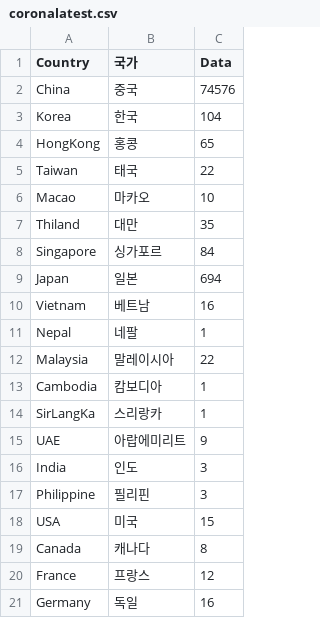
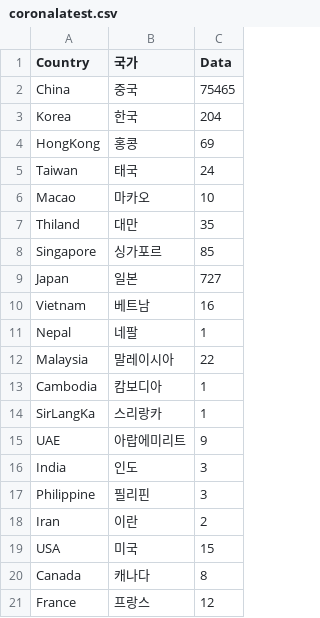
Before and after one commit to soorichu/coronako, a CSV file: public/file/coronalatest.csv, drawn as a sheet; only a part is shown; the shorter side is filled out with more unchanged rows.

```diff
--- a/public/file/coronalatest.csv
+++ b/public/file/coronalatest.csv
@@ -1,10 +1,10 @@
 Country,국가,Data
-China,중국,74576
-Korea,한국,104
-HongKong,홍콩,65
-Taiwan,태국,22
+China,중국,75465
+Korea,한국,204
+HongKong,홍콩,69
+Taiwan,태국,24
 Macao,마카오,10
 Thiland,대만,35
-Singapore,싱가포르,84
-Japan,일본,694
+Singapore,싱가포르,85
+Japan,일본,727
 Vietnam,베트남,16
@@ -17,2 +17,3 @@ India,인도,3
 Philippine,필리핀,3
+Iran,이란,2
 USA,미국,15
```
Also changed, not shown: public/file/corona.csv, 1 other file.
